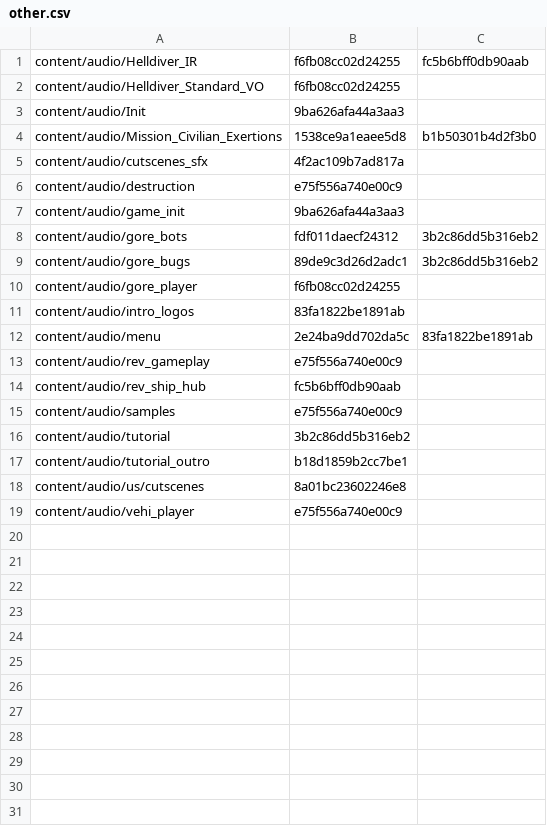
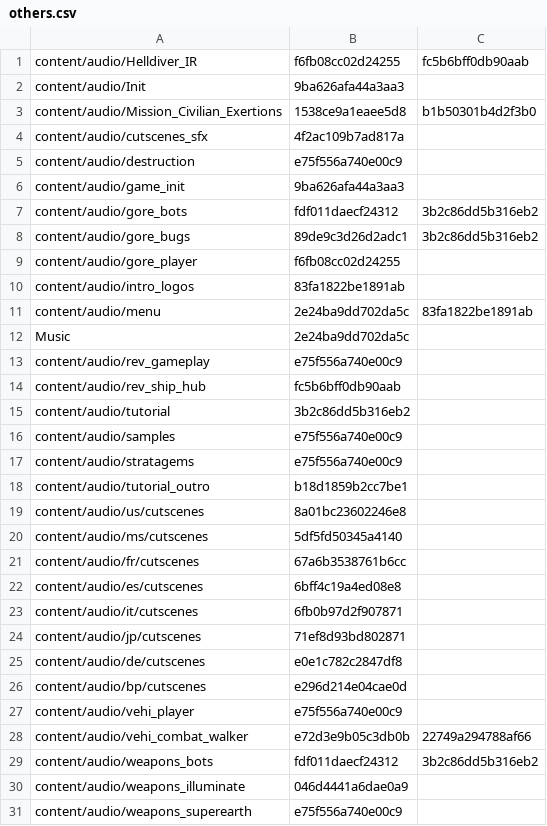
Before and after one commit to Dekr0/hd2_audio_db, a CSV file: csv/archives/others.csv (was csv/archives/other.csv), drawn as a sheet.

Commit message:
new updated spreadsheet data

```diff
--- a/csv/archives/other.csv
+++ b/csv/archives/others.csv
@@ -1,3 +1,2 @@
 content/audio/Helldiver_IR,f6fb08cc02d24255,fc5b6bff0db90aab
-content/audio/Helldiver_Standard_VO,f6fb08cc02d24255,
 content/audio/Init,9ba626afa44a3aa3,
@@ -12,8 +11,21 @@ content/audio/intro_logos,83fa1822be1891ab,
 content/audio/menu,2e24ba9dd702da5c,83fa1822be1891ab
+Music,2e24ba9dd702da5c,
 content/audio/rev_gameplay,e75f556a740e00c9,
 content/audio/rev_ship_hub,fc5b6bff0db90aab,
+content/audio/tutorial,3b2c86dd5b316eb2,
 content/audio/samples,e75f556a740e00c9,
-content/audio/tutorial,3b2c86dd5b316eb2,
+content/audio/stratagems,e75f556a740e00c9,
 content/audio/tutorial_outro,b18d1859b2cc7be1,
 content/audio/us/cutscenes,8a01bc23602246e8,
+content/audio/ms/cutscenes,5df5fd50345a4140,
+content/audio/fr/cutscenes,67a6b3538761b6cc,
+content/audio/es/cutscenes,6bff4c19a4ed08e8,
+content/audio/it/cutscenes,6fb0b97d2f907871,
+content/audio/jp/cutscenes,71ef8d93bd802871,
+content/audio/de/cutscenes,e0e1c782c2847df8,
+content/audio/bp/cutscenes,e296d214e04cae0d,
 content/audio/vehi_player,e75f556a740e00c9,
+content/audio/vehi_combat_walker,e72d3e9b05c3db0b,22749a294788af66
+content/audio/weapons_bots,fdf011daecf24312,3b2c86dd5b316eb2
+content/audio/weapons_illuminate,046d4441a6dae0a9,
+content/audio/weapons_superearth,e75f556a740e00c9,
```
Also changed, not shown: csv/archives/bots.csv, csv/archives/stratagems.csv, 8 other files.
